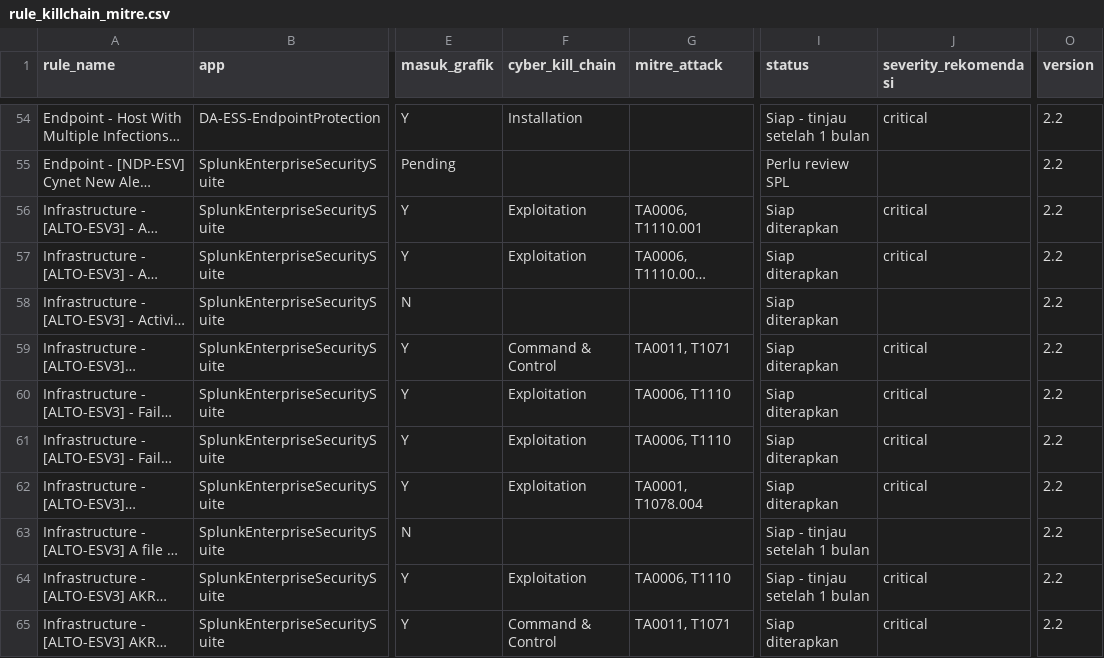
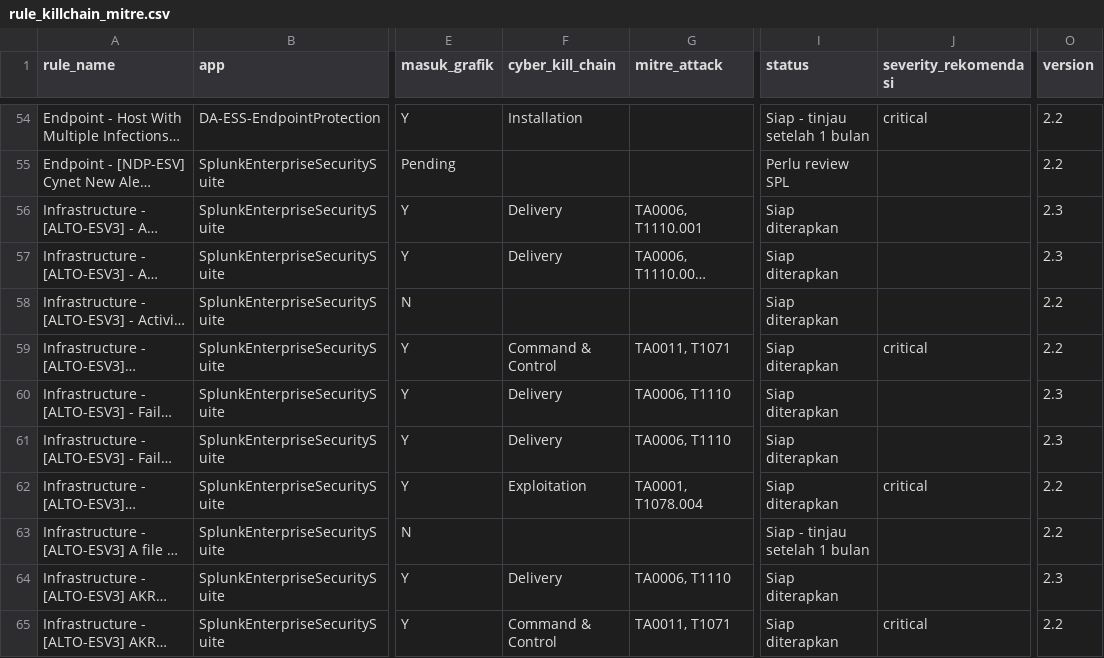
Before and after one commit to socmedcbs18-hash/soc-report, a CSV file: config/data/rule_killchain_mitre.csv, drawn as a sheet; only a part is shown, gaps mark what is left out; long unchanged cells end in …; the diff covers the shown part only; the diff names each change by its address in the sheet, - before the commit and + after, or states it on an @@ line.

```diff
--- a/config/data/rule_killchain_mitre.csv
+++ b/config/data/rule_killchain_mitre.csv
-F56:F57 (cyber_kill_chain): Exploitation
+F56:F57 (cyber_kill_chain): Delivery
-J56:J57 (severity_rekomendasi): critical
+J56:J57 (severity_rekomendasi): (empty)
-O56:O57 (version): 2.2
+O56:O57 (version): 2.3
-F60:F61 (cyber_kill_chain): Exploitation
+F60:F61 (cyber_kill_chain): Delivery
-J60:J61 (severity_rekomendasi): critical
+J60:J61 (severity_rekomendasi): (empty)
-O60:O61 (version): 2.2
+O60:O61 (version): 2.3
-F64 (cyber_kill_chain): Exploitation
+F64 (cyber_kill_chain): Delivery
-I64 (status): Siap - tinjau setelah 1 bulan
+I64 (status): Siap diterapkan
-J64 (severity_rekomendasi): critical
+J64 (severity_rekomendasi): (empty)
-O64 (version): 2.2
+O64 (version): 2.3
```
Also changed, not shown: 161 edited cells elsewhere in this file, 2 other files.
